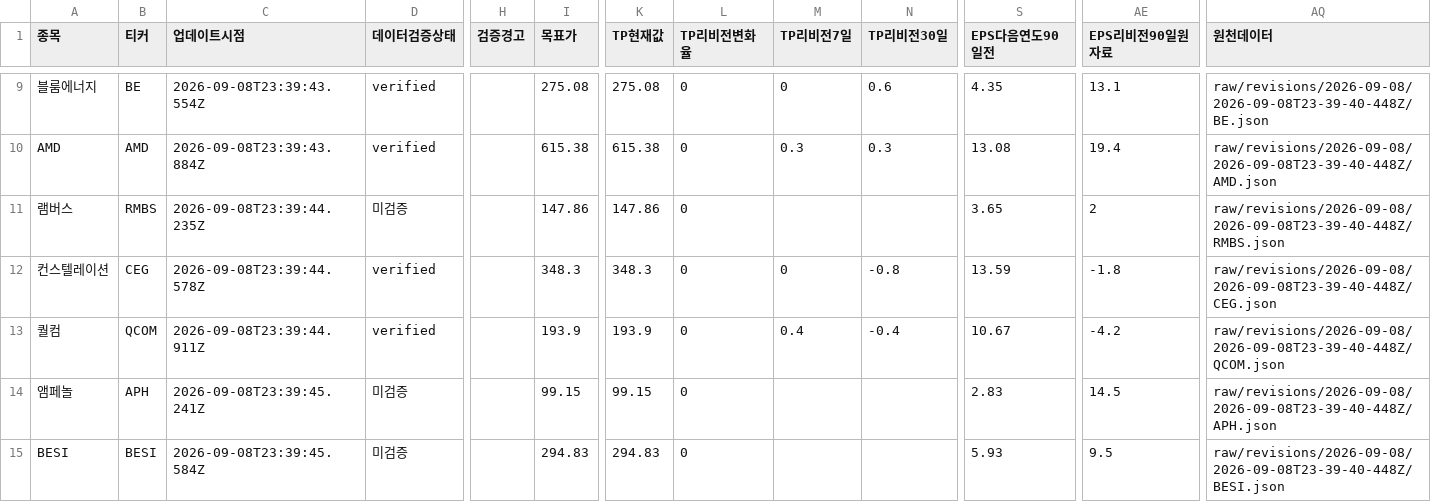
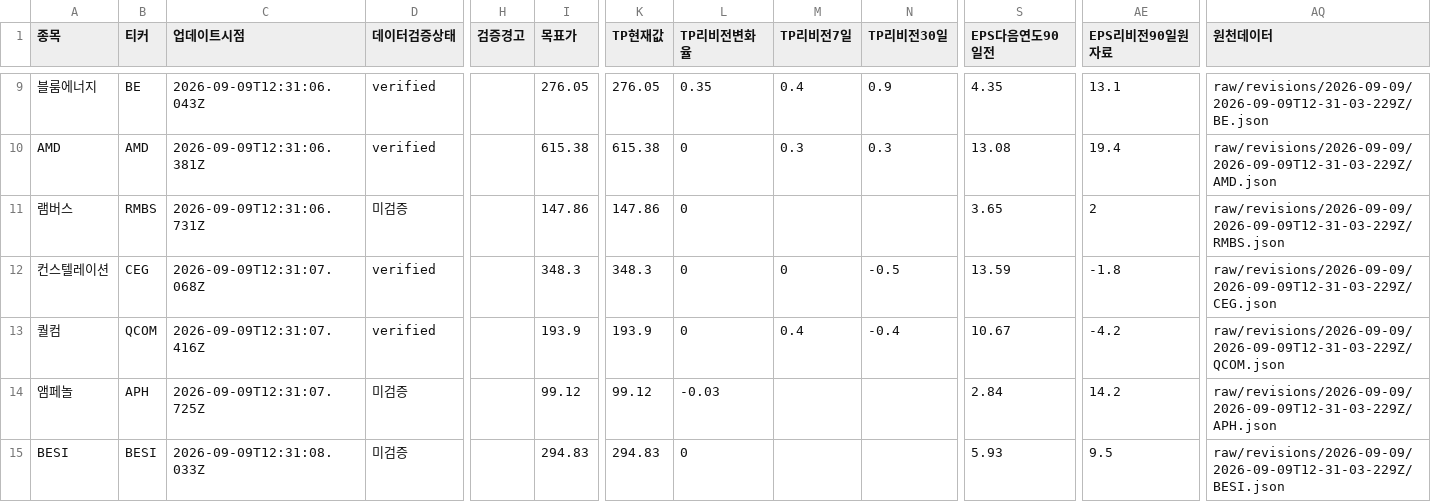
Before and after one commit to SimpleorNothing/ten-bagger, a CSV file: raw/revisions/latest.csv, drawn as a sheet; only a part is shown, gaps mark what is left out; the diff covers the shown part only; the diff names each change by its address in the sheet, - before the commit and + after, or states it on an @@ line.

Commit message:
chore: update market data + integrity-audited revisions (#2037)
Co-authored-by: github-actions[bot] <41898282+github-actions[bot]@users.noreply.github.com>

```diff
--- a/raw/revisions/latest.csv
+++ b/raw/revisions/latest.csv
-C9 (업데이트시점): 2026-09-08T23:39:43.554Z
+C9 (업데이트시점): 2026-09-09T12:31:06.043Z
-I9 (목표가): 275.08
+I9 (목표가): 276.05
-K9 (TP현재값): 275.08
+K9 (TP현재값): 276.05
-L9 (TP리비전변화율): 0
+L9 (TP리비전변화율): 0.35
-M9 (TP리비전7일): 0
+M9 (TP리비전7일): 0.4
-N9 (TP리비전30일): 0.6
+N9 (TP리비전30일): 0.9
-AQ9 (원천데이터): raw/revisions/2026-09-08/2026-09-08T23-39-40-448Z/BE.json
+AQ9 (원천데이터): raw/revisions/2026-09-09/2026-09-09T12-31-03-229Z/BE.json
-C10 (업데이트시점): 2026-09-08T23:39:43.884Z
+C10 (업데이트시점): 2026-09-09T12:31:06.381Z
-AQ10 (원천데이터): raw/revisions/2026-09-08/2026-09-08T23-39-40-448Z/AMD.json
+AQ10 (원천데이터): raw/revisions/2026-09-09/2026-09-09T12-31-03-229Z/AMD.json
-C11 (업데이트시점): 2026-09-08T23:39:44.235Z
+C11 (업데이트시점): 2026-09-09T12:31:06.731Z
-AQ11 (원천데이터): raw/revisions/2026-09-08/2026-09-08T23-39-40-448Z/RMBS.json
+AQ11 (원천데이터): raw/revisions/2026-09-09/2026-09-09T12-31-03-229Z/RMBS.json
-C12 (업데이트시점): 2026-09-08T23:39:44.578Z
+C12 (업데이트시점): 2026-09-09T12:31:07.068Z
-N12 (TP리비전30일): -0.8
+N12 (TP리비전30일): -0.5
-AQ12 (원천데이터): raw/revisions/2026-09-08/2026-09-08T23-39-40-448Z/CEG.json
+AQ12 (원천데이터): raw/revisions/2026-09-09/2026-09-09T12-31-03-229Z/CEG.json
-C13 (업데이트시점): 2026-09-08T23:39:44.911Z
+C13 (업데이트시점): 2026-09-09T12:31:07.416Z
-AQ13 (원천데이터): raw/revisions/2026-09-08/2026-09-08T23-39-40-448Z/QCOM.json
+AQ13 (원천데이터): raw/revisions/2026-09-09/2026-09-09T12-31-03-229Z/QCOM.json
-C14 (업데이트시점): 2026-09-08T23:39:45.241Z
+C14 (업데이트시점): 2026-09-09T12:31:07.725Z
-I14 (목표가): 99.15
+I14 (목표가): 99.12
-K14 (TP현재값): 99.15
+K14 (TP현재값): 99.12
-L14 (TP리비전변화율): 0
+L14 (TP리비전변화율): -0.03
-S14 (EPS다음연도90일전): 2.83
+S14 (EPS다음연도90일전): 2.84
-AE14 (EPS리비전90일원자료): 14.5
+AE14 (EPS리비전90일원자료): 14.2
-AQ14 (원천데이터): raw/revisions/2026-09-08/2026-09-08T23-39-40-448Z/APH.json
+AQ14 (원천데이터): raw/revisions/2026-09-09/2026-09-09T12-31-03-229Z/APH.json
-C15 (업데이트시점): 2026-09-08T23:39:45.584Z
+C15 (업데이트시점): 2026-09-09T12:31:08.033Z
-AQ15 (원천데이터): raw/revisions/2026-09-08/2026-09-08T23-39-40-448Z/BESI.json
+AQ15 (원천데이터): raw/revisions/2026-09-09/2026-09-09T12-31-03-229Z/BESI.json
```
Also changed, not shown: 79 edited cells elsewhere in this file, 35 other files.
